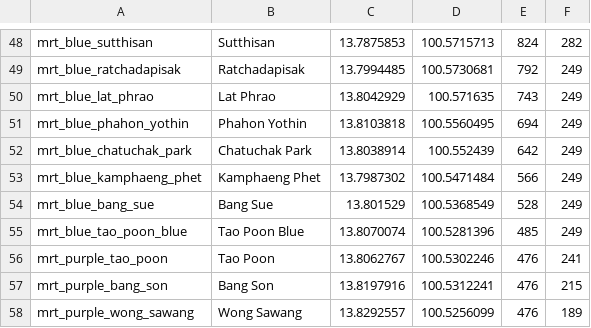
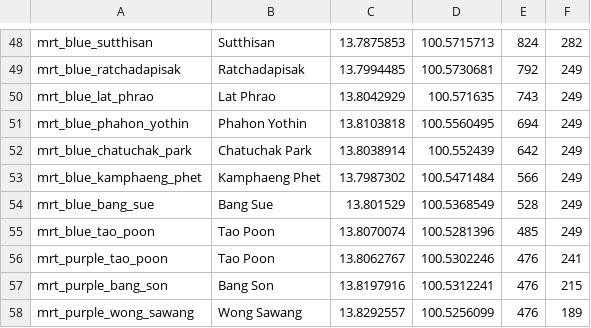
Before and after one commit to maxmacstn/SmartTransit, a CSV file: ui_asset/gui_station_data.csv, drawn as a sheet; only a part is shown, gaps mark what is left out.

```diff
--- a/ui_asset/gui_station_data.csv
+++ b/ui_asset/gui_station_data.csv
@@ -54,3 +54,3 @@ mrt_blue_kamphaeng_phet,Kamphaeng Phet,13.7987302,100.5471484,566,249
 mrt_blue_bang_sue,Bang Sue,13.801529,100.5368549,528,249
-mrt_blue_tao_poon_blue,Tao Poon Blue,13.8070074,100.5281396,485,249
+mrt_blue_tao_poon,Tao Poon ,13.8070074,100.5281396,485,249
 mrt_purple_tao_poon,Tao Poon,13.8062767,100.5302246,476,241
```
Also changed, not shown: 7 other files.
